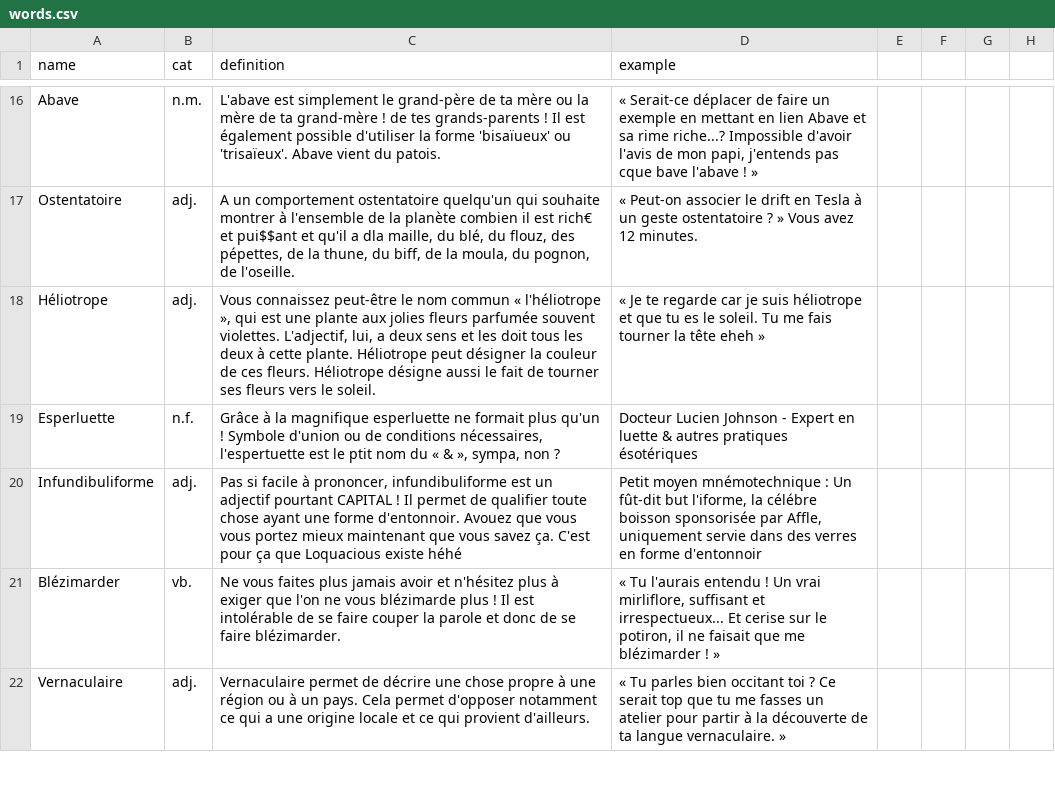
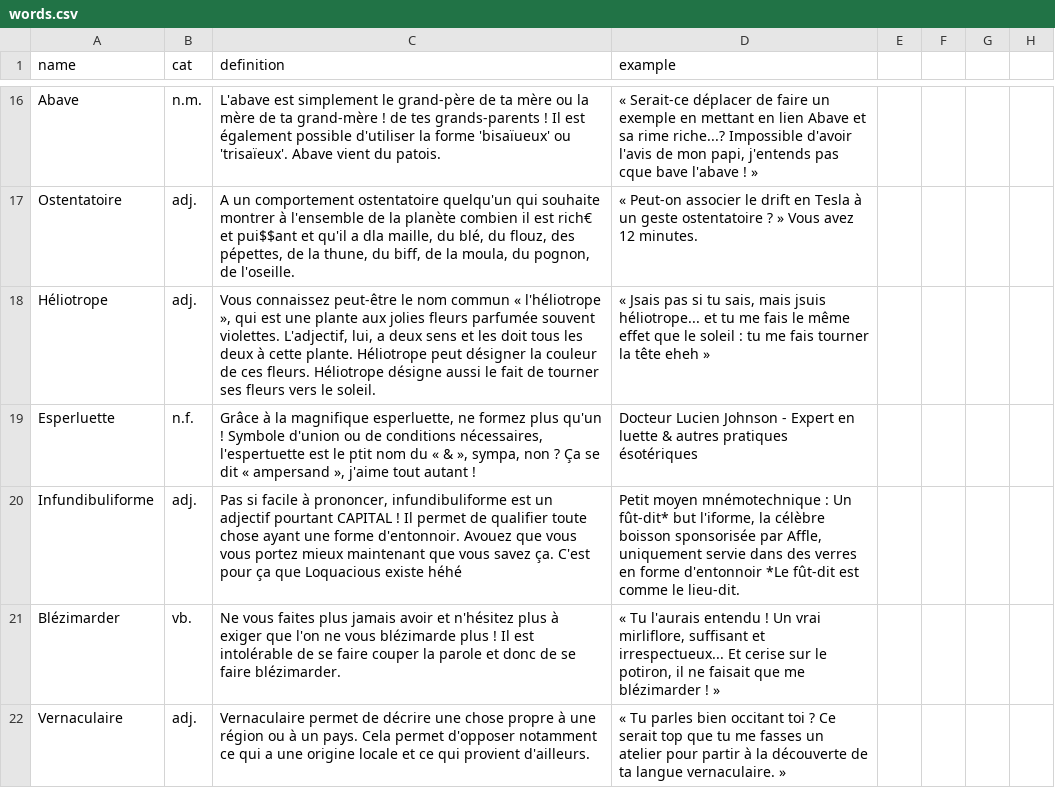
Before and after one commit to Thorgrue/loquacious, a CSV file: words.csv, drawn as a sheet; only a part is shown, gaps mark what is left out.

Commit message:
typo

```diff
--- a/words.csv
+++ b/words.csv
@@ -17,5 +17,5 @@ Abave,n.m.,"L'abave est simplement le grand-père de ta mère ou la mère de ta
 Ostentatoire,adj.,"A un comportement ostentatoire quelqu'un qui souhaite montrer à l'ensemble de la planète combien il est rich€ et pui$$ant et qu'il a dla maille, du blé, du flouz, des pépettes, de la thune, du biff, de la moula, du pognon, de l'oseille.","« Peut-on associer le drift en Tesla à un geste ostentatoire ? » Vous avez 12 minutes."
-Héliotrope,adj.,"Vous connaissez peut-être le nom commun « l'héliotrope », qui est une plante aux jolies fleurs parfumée souvent violettes. L'adjectif, lui, a deux sens et les doit tous les deux à cette plante. Héliotrope peut désigner la couleur de ces fleurs. Héliotrope désigne aussi le fait de tourner ses fleurs vers le soleil.","« Je te regarde car je suis héliotrope et que tu es le soleil. Tu me fais tourner la tête eheh »"
-Esperluette,n.f.,"Grâce à la magnifique esperluette ne formait plus qu'un ! Symbole d'union ou de conditions nécessaires, l'espertuette est le ptit nom du « & », sympa, non ?","Docteur Lucien Johnson - Expert en luette & autres pratiques ésotériques"
-Infundibuliforme,adj.,"Pas si facile à prononcer, infundibuliforme est un adjectif pourtant CAPITAL ! Il permet de qualifier toute chose ayant une forme d'entonnoir. Avouez que vous vous portez mieux maintenant que vous savez ça. C'est pour ça que Loquacious existe héhé","Petit moyen mnémotechnique : Un fût-dit but l'iforme, la célébre boisson sponsorisée par Affle, uniquement servie dans des verres en forme d'entonnoir"
+Héliotrope,adj.,"Vous connaissez peut-être le nom commun « l'héliotrope », qui est une plante aux jolies fleurs parfumée souvent violettes. L'adjectif, lui, a deux sens et les doit tous les deux à cette plante. Héliotrope peut désigner la couleur de ces fleurs. Héliotrope désigne aussi le fait de tourner ses fleurs vers le soleil.","« Jsais pas si tu sais, mais jsuis héliotrope... et tu me fais le même effet que le soleil : tu me fais tourner la tête eheh »"
+Esperluette,n.f.,"Grâce à la magnifique esperluette, ne formez plus qu'un ! Symbole d'union ou de conditions nécessaires, l'espertuette est le ptit nom du « & », sympa, non ? Ça se dit « ampersand », j'aime tout autant !","Docteur Lucien Johnson - Expert en luette & autres pratiques ésotériques"
+Infundibuliforme,adj.,"Pas si facile à prononcer, infundibuliforme est un adjectif pourtant CAPITAL ! Il permet de qualifier toute chose ayant une forme d'entonnoir. Avouez que vous vous portez mieux maintenant que vous savez ça. C'est pour ça que Loquacious existe héhé","Petit moyen mnémotechnique : Un fût-dit* but l'iforme, la célèbre boisson sponsorisée par Affle, uniquement servie dans des verres en forme d'entonnoir" *Le fût-dit est comme le lieu-dit.
 Blézimarder,vb.,"Ne vous faites plus jamais avoir et n'hésitez plus à exiger que l'on ne vous blézimarde plus ! Il est intolérable de se faire couper la parole et donc de se faire blézimarder.","« Tu l'aurais entendu ! Un vrai mirliflore, suffisant et irrespectueux... Et cerise sur le potiron, il ne faisait que me blézimarder ! »"
```
